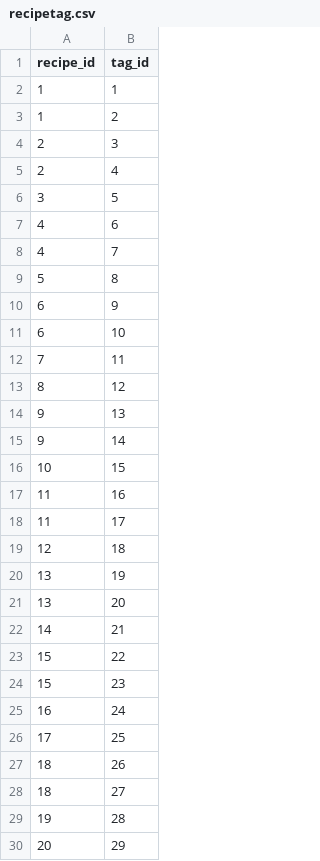
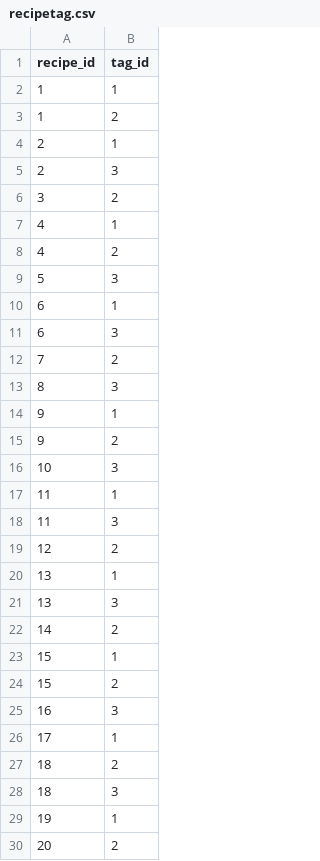
Before and after one commit to tooMike/foodgram, a CSV file: backend/data/recipetag.csv, drawn as a sheet; only a part is shown; the diff covers the shown part only.

```diff
--- a/backend/data/recipetag.csv
+++ b/backend/data/recipetag.csv
@@ -3,28 +3,28 @@ recipe_id,tag_id
 1,2
+2,1
 2,3
-2,4
-3,5
-4,6
-4,7
-5,8
-6,9
-6,10
-7,11
-8,12
-9,13
-9,14
-10,15
-11,16
-11,17
-12,18
-13,19
-13,20
-14,21
-15,22
-15,23
-16,24
-17,25
-18,26
-18,27
-19,28
-20,29
+3,2
+4,1
+4,2
+5,3
+6,1
+6,3
+7,2
+8,3
+9,1
+9,2
+10,3
+11,1
+11,3
+12,2
+13,1
+13,3
+14,2
+15,1
+15,2
+16,3
+17,1
+18,2
+18,3
+19,1
+20,2
```
Also changed, not shown: 2 added rows, 2 removed rows and 41 edited cells elsewhere in this file, backend/data/recipes.csv, 6 other files.
